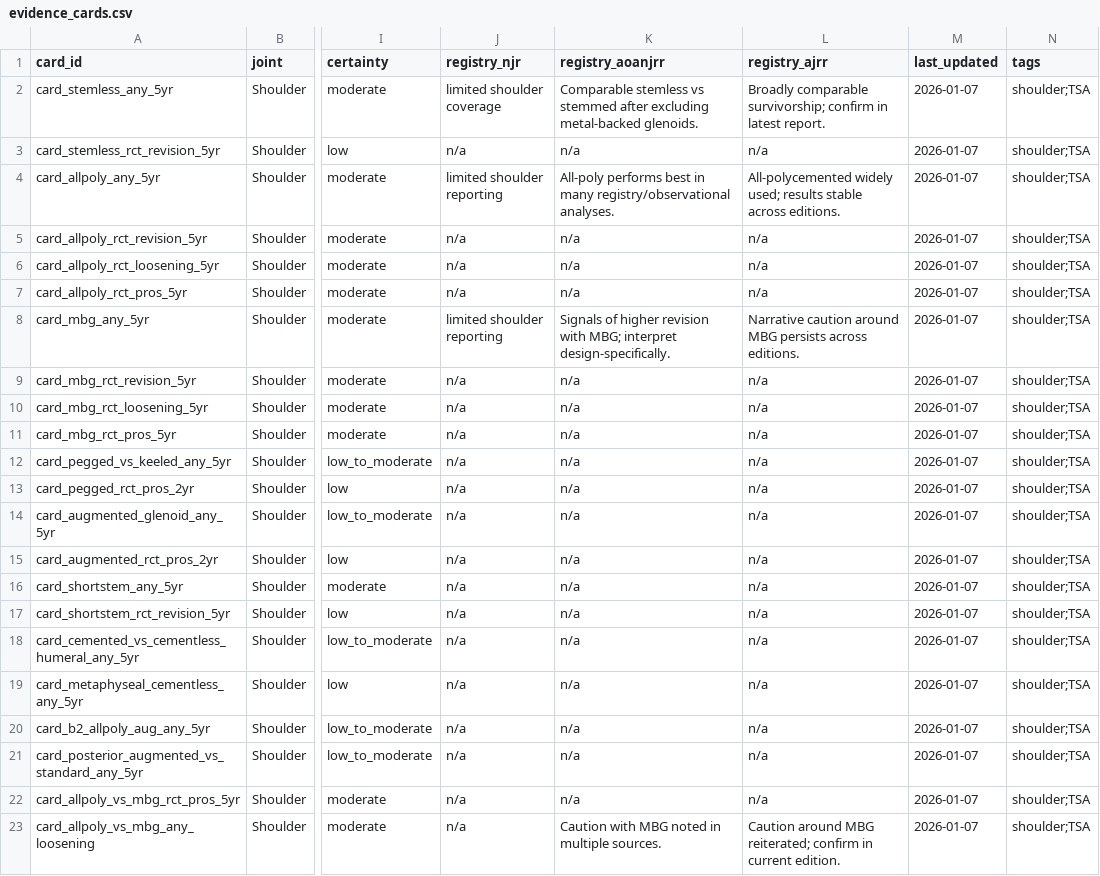
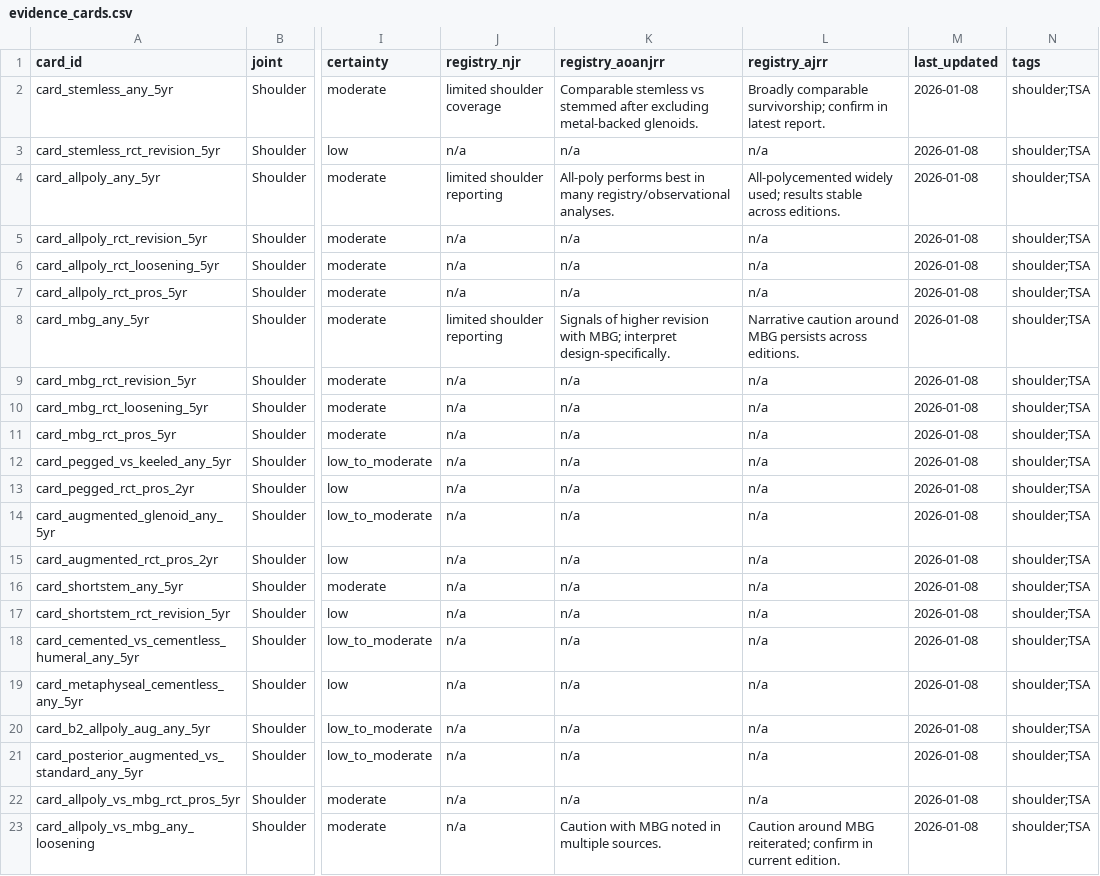
Before and after one commit to klcorcoran/implant-evidence, a CSV file: evidence_cards.csv, drawn as a sheet; only a part is shown, gaps mark what is left out; the diff names each change by its address in the sheet, - before the commit and + after, or states it on an @@ line.

```diff
--- a/evidence_cards.csv
+++ b/evidence_cards.csv
-M2:M23 (last_updated): 2026-01-07
+M2:M23 (last_updated): 2026-01-08
```
